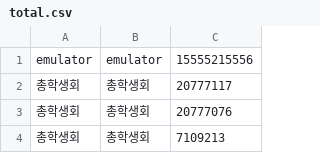
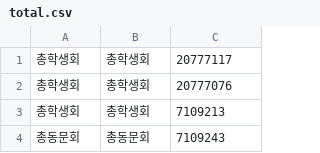
Before and after one commit to jiunoh/ssok, a CSV file: app/src/main/assets/total.csv, drawn as a sheet; only a part is shown; the shorter side is filled out with more unchanged rows.

Commit message:
add Data of Category to UI

```diff
--- a/app/src/main/assets/total.csv
+++ b/app/src/main/assets/total.csv
@@ -1,2 +1 @@
-emulator,emulator,15555215556
 총학생회,총학생회,20777117
```
Also changed, not shown: 3 other files.
